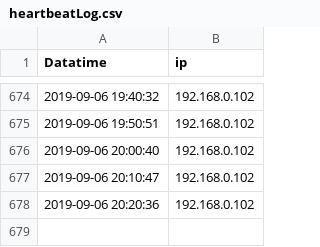
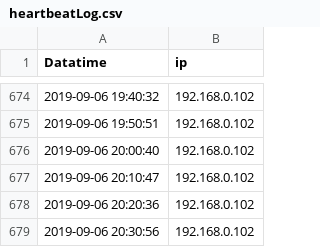
Before and after one commit to wenqingyu/raspberrypi-log, a CSV file: heartbeatLog.csv, drawn as a sheet; only a part is shown, gaps mark what is left out.

Commit message:
Updated By: 2019-09-06 20:30:56 - 192.168.0.102

```diff
--- a/heartbeatLog.csv
+++ b/heartbeatLog.csv
@@ -678 +678,2 @@ Datatime, ip
 2019-09-06 20:20:36, 192.168.0.102
+2019-09-06 20:30:56, 192.168.0.102
```
